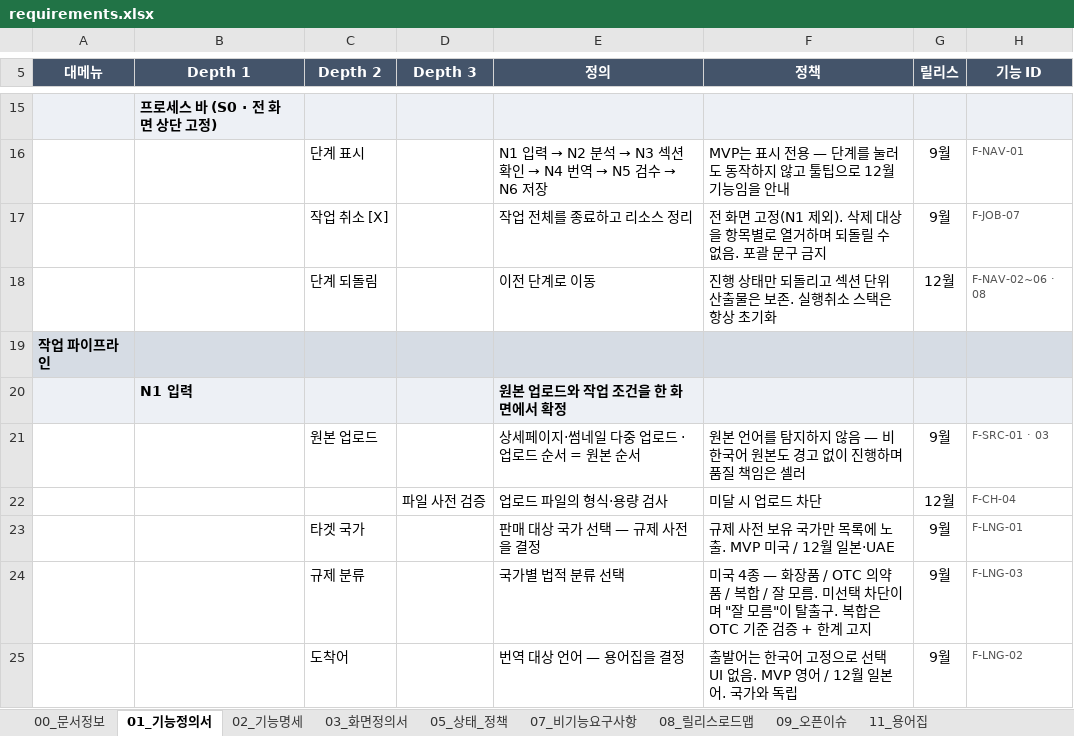
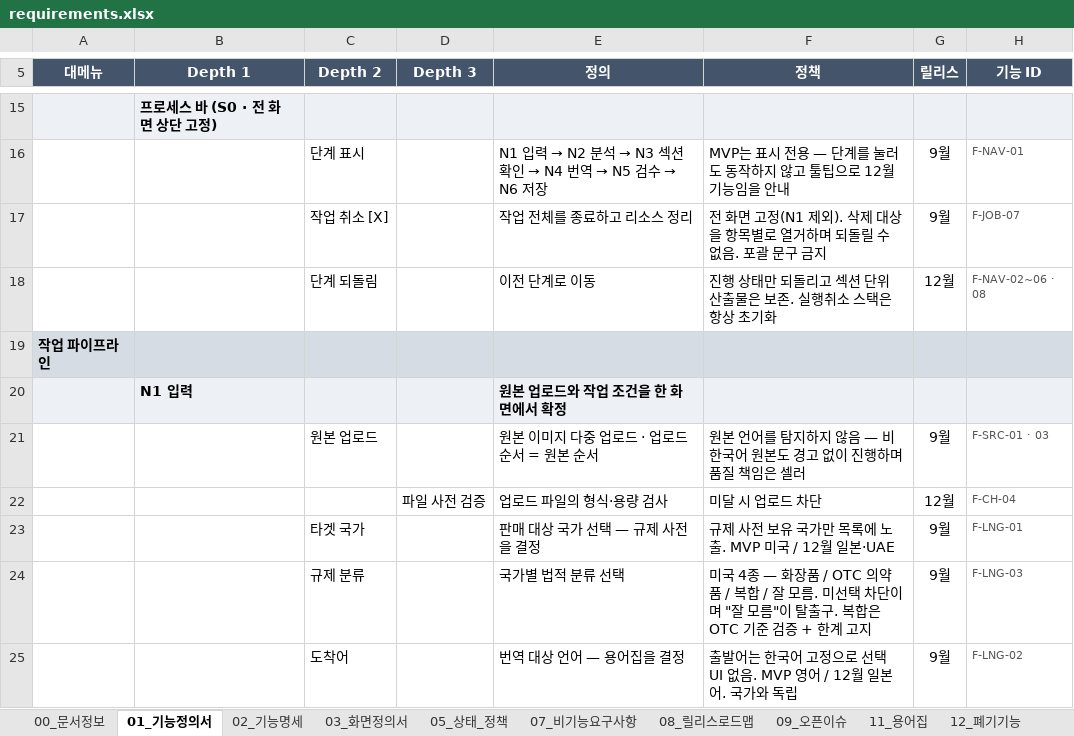
Before and after one commit to ai-pixlate/client, an Excel workbook: docs/reference/requirements.xlsx, sheet 01_기능정의서, drawn as a sheet; only a part is shown, gaps mark what is left out; values as stored, in another font and other column widths than the file's, no borders; charts and pictures not drawn; the diff covers the shown part only; the diff names each change by its address in the sheet, - before the commit and + after, or states it on an @@ line.

```diff
--- a/docs/reference/requirements.xlsx (sheet 01_기능정의서)
+++ b/docs/reference/requirements.xlsx (sheet 01_기능정의서)
+sheet tab: 12_폐기기능
-E21 (정의): 상세페이지·썸네일 다중 업로드 · 업로드 순서 = 원본 순서
+E21 (정의): 원본 이미지 다중 업로드 · 업로드 순서 = 원본 순서
```
Also changed, not shown: 1 added row, 1 removed row, 13 edited cells and cell formats elsewhere in this sheet, sheet 02_기능명세, sheet 03_화면정의서, sheet 09_오픈이슈, sheet 00_문서정보, sheet 07_비기능요구사항, sheet 11_용어집, 2 more sheets, charts or pictures.
